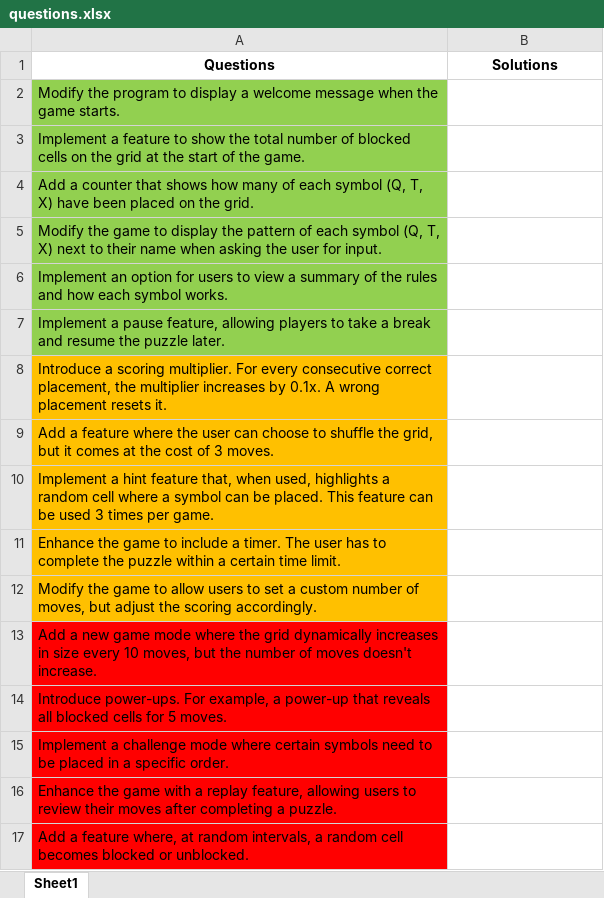
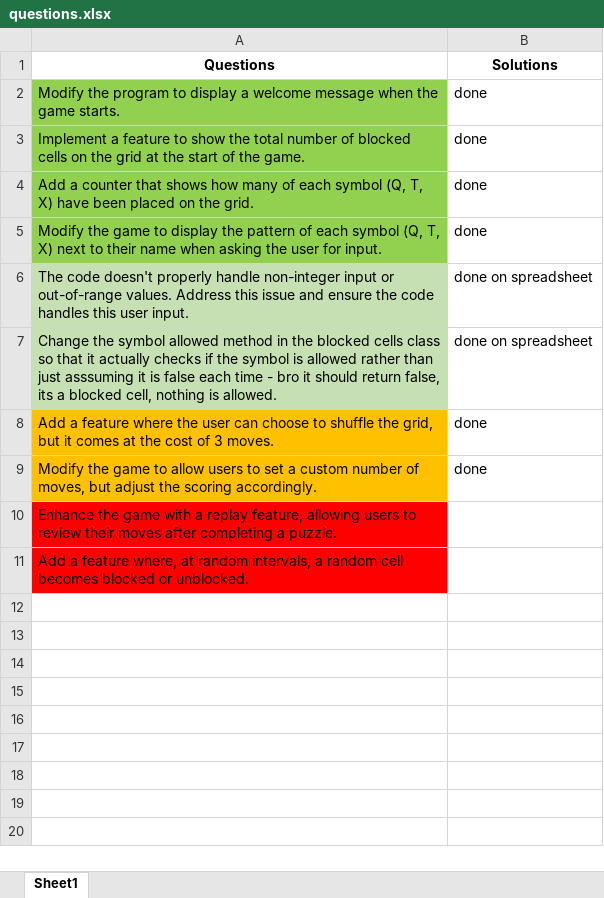
Before and after one commit to ZaydBawany/Pre-Release-Materials, an Excel workbook: questions.xlsx, sheet Sheet1, drawn as a sheet; values as stored, in another font and other column widths than the file's, no borders; removed rows and columns are numbered as before the commit, all else as after; the diff names each change by its address in the sheet, - before the commit and + after, or states it on an @@ line.

Commit message:
done

```diff
--- a/questions.xlsx (sheet Sheet1)
+++ b/questions.xlsx (sheet Sheet1)
-B2:B5 (Solutions): (empty)
+B2:B5 (Solutions): done
-row 6: Implement an option for users to view a summary of the rules and how each symbol works.
-row 7: Implement a pause feature, allowing players to take a break and resume the puzzle later.
-row 8: Introduce a scoring multiplier. For every consecutive correct placement, the multiplier increases by 0.1x. A wrong placement resets it.
+row 6: The code doesn't properly handle non-integer input or out-of-range values. Address this issue and ensure the code handles this user input. | done on spreadsheet
+row 7: Change the symbol allowed method in the blocked cells class so that it actually checks if the symbol is allowed rather than just asssuming it is false each time - bro it should return false, its a blocked cell, nothing is allowed. | done on spreadsheet
-B8 (Solutions): (empty)
+B8 (Solutions): done
-row 10: Implement a hint feature that, when used, highlights a random cell where a symbol can be placed. This feature can be used 3 times per game.
-row 11: Enhance the game to include a timer. The user has to complete the puzzle within a certain time limit.
-B9 (Solutions): (empty)
+B9 (Solutions): done
-row 13: Add a new game mode where the grid dynamically increases in size every 10 moves, but the number of moves doesn't increase.
-row 14: Introduce power-ups. For example, a power-up that reveals all blocked cells for 5 moves.
-row 15: Implement a challenge mode where certain symbols need to be placed in a specific order.
```
Also changed, not shown: 7 other files.
